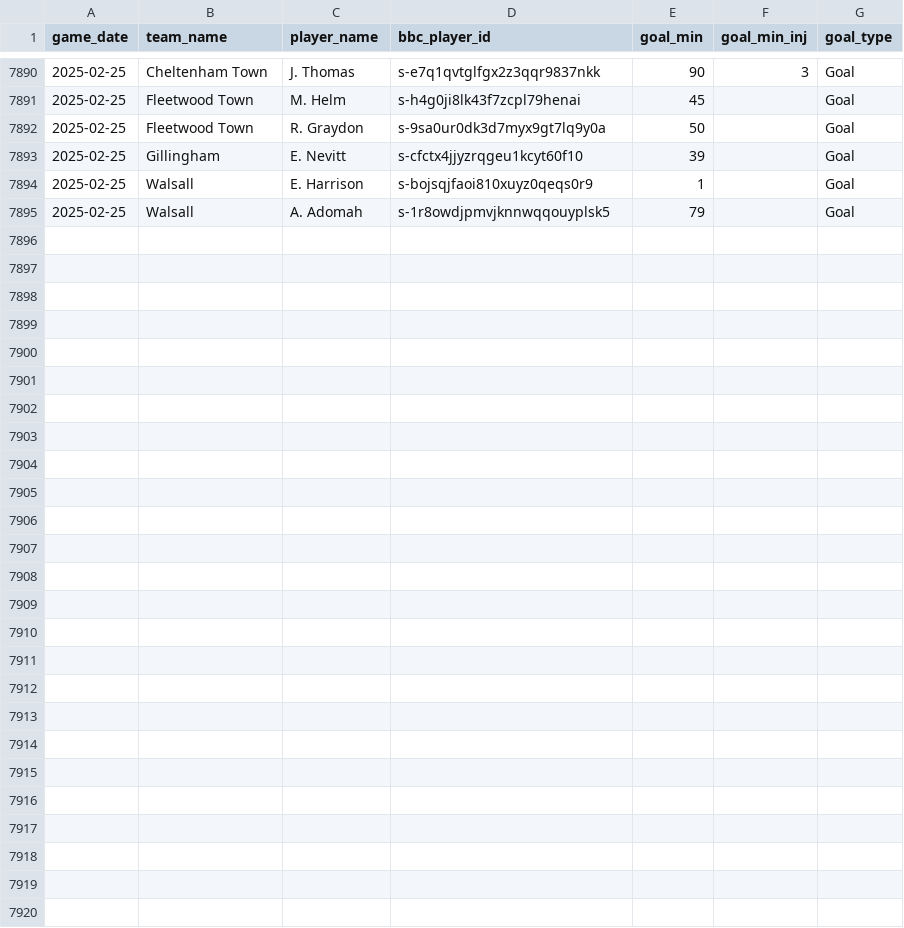
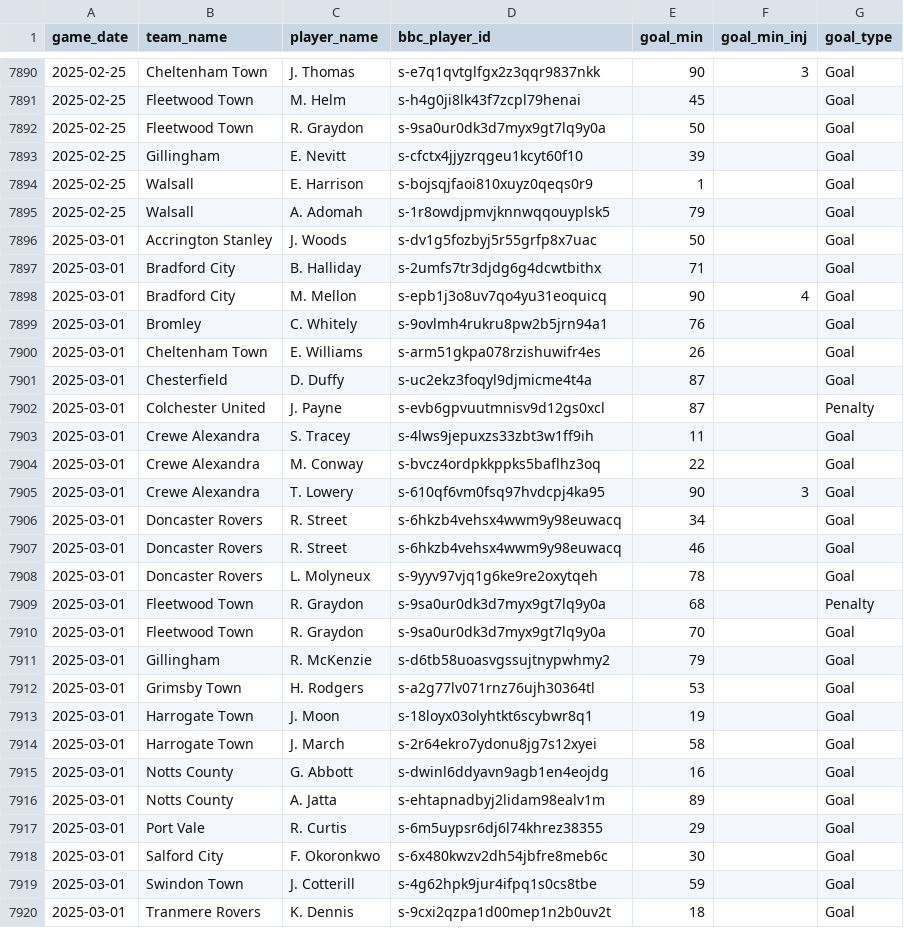
Before and after one commit to petebrown/data-updater-v2, a CSV file: data/sameday_scorers.csv, drawn as a sheet; only a part is shown, gaps mark what is left out; the diff names each change by its address in the sheet, - before the commit and + after, or states it on an @@ line.

Commit message:
updated after port vale(h)

```diff
--- a/data/sameday_scorers.csv
+++ b/data/sameday_scorers.csv
+row 7896: 2025-03-01 | Accrington Stanley | J. Woods | s-dv1g5fozbyj5r55grfp8x7uac | 50 |  | Goal
+row 7897: 2025-03-01 | Bradford City | B. Halliday | s-2umfs7tr3djdg6g4dcwtbithx | 71 |  | Goal
+row 7898: 2025-03-01 | Bradford City | M. Mellon | s-epb1j3o8uv7qo4yu31eoquicq | 90 | 4 | Goal
+row 7899: 2025-03-01 | Bromley | C. Whitely | s-9ovlmh4rukru8pw2b5jrn94a1 | 76 |  | Goal
+row 7900: 2025-03-01 | Cheltenham Town | E. Williams | s-arm51gkpa078rzishuwifr4es | 26 |  | Goal
+row 7901: 2025-03-01 | Chesterfield | D. Duffy | s-uc2ekz3foqyl9djmicme4t4a | 87 |  | Goal
+row 7902: 2025-03-01 | Colchester United | J. Payne | s-evb6gpvuutmnisv9d12gs0xcl | 87 |  | Penalty
+row 7903: 2025-03-01 | Crewe Alexandra | S. Tracey | s-4lws9jepuxzs33zbt3w1ff9ih | 11 |  | Goal
+row 7904: 2025-03-01 | Crewe Alexandra | M. Conway | s-bvcz4ordpkkppks5baflhz3oq | 22 |  | Goal
+row 7905: 2025-03-01 | Crewe Alexandra | T. Lowery | s-610qf6vm0fsq97hvdcpj4ka95 | 90 | 3 | Goal
+row 7906: 2025-03-01 | Doncaster Rovers | R. Street | s-6hkzb4vehsx4wwm9y98euwacq | 34 |  | Goal
+row 7907: 2025-03-01 | Doncaster Rovers | R. Street | s-6hkzb4vehsx4wwm9y98euwacq | 46 |  | Goal
+row 7908: 2025-03-01 | Doncaster Rovers | L. Molyneux | s-9yyv97vjq1g6ke9re2oxytqeh | 78 |  | Goal
+row 7909: 2025-03-01 | Fleetwood Town | R. Graydon | s-9sa0ur0dk3d7myx9gt7lq9y0a | 68 |  | Penalty
+row 7910: 2025-03-01 | Fleetwood Town | R. Graydon | s-9sa0ur0dk3d7myx9gt7lq9y0a | 70 |  | Goal
+row 7911: 2025-03-01 | Gillingham | R. McKenzie | s-d6tb58uoasvgssujtnypwhmy2 | 79 |  | Goal
+row 7912: 2025-03-01 | Grimsby Town | H. Rodgers | s-a2g77lv071rnz76ujh30364tl | 53 |  | Goal
+row 7913: 2025-03-01 | Harrogate Town | J. Moon | s-18loyx03olyhtkt6scybwr8q1 | 19 |  | Goal
+row 7914: 2025-03-01 | Harrogate Town | J. March | s-2r64ekro7ydonu8jg7s12xyei | 58 |  | Goal
+row 7915: 2025-03-01 | Notts County | G. Abbott | s-dwinl6ddyavn9agb1en4eojdg | 16 |  | Goal
+row 7916: 2025-03-01 | Notts County | A. Jatta | s-ehtapnadbyj2lidam98ealv1m | 89 |  | Goal
+row 7917: 2025-03-01 | Port Vale | R. Curtis | s-6m5uypsr6dj6l74khrez38355 | 29 |  | Goal
+row 7918: 2025-03-01 | Salford City | F. Okoronkwo | s-6x480kwzv2dh54jbfre8meb6c | 30 |  | Goal
+row 7919: 2025-03-01 | Swindon Town | J. Cotterill | s-4g62hpk9jur4ifpq1s0cs8tbe | 59 |  | Goal
+row 7920: 2025-03-01 | Tranmere Rovers | K. Dennis | s-9cxi2qzpa1d00mep1n2b0uv2t | 18 |  | Goal
```
Also changed, not shown: data-r/subs.csv, data/league_tables.csv, 22 other files.
